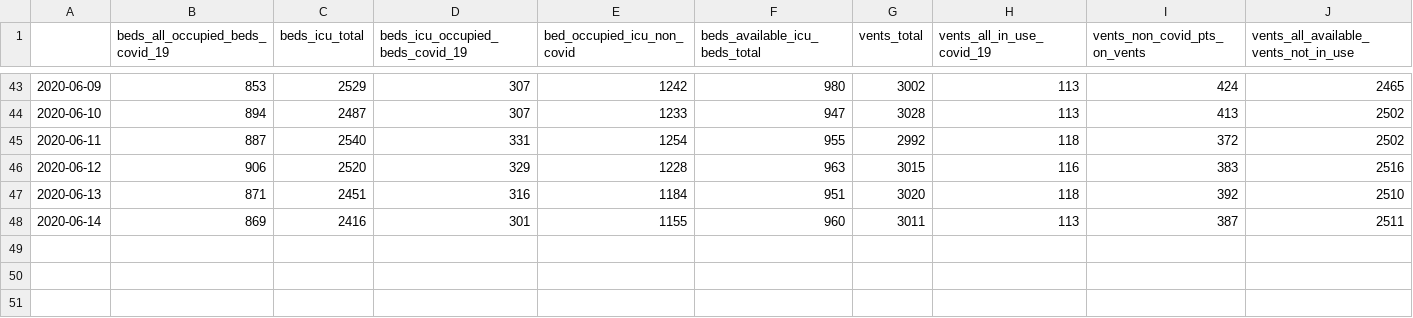
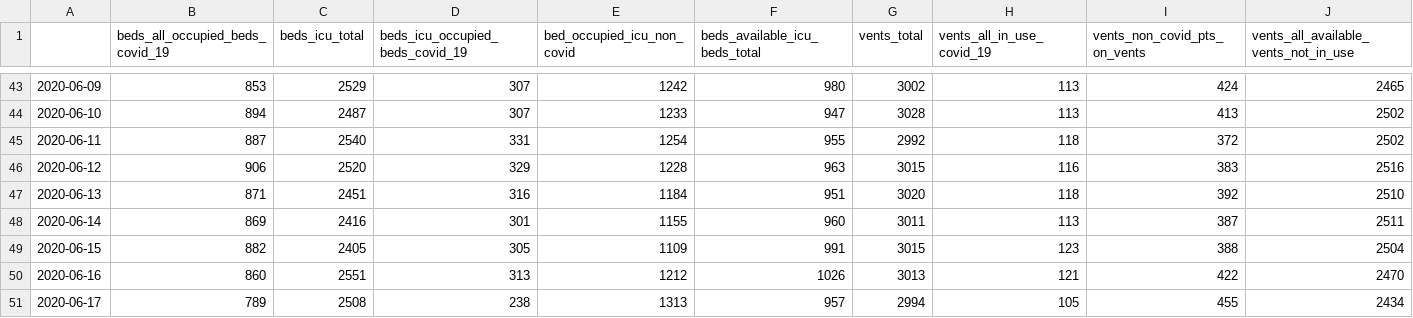
Before and after one commit to trimble/wiki_covid_tables, a CSV file: covid_report_bedvent_compiled.csv, drawn as a sheet; only a part is shown, gaps mark what is left out.

Commit message:
Add recent beds/vents data

```diff
--- a/covid_report_bedvent_compiled.csv
+++ b/covid_report_bedvent_compiled.csv
@@ -48 +48,4 @@
 2020-06-14,869,2416,301,1155,960,3011,113,387,2511
+2020-06-15,882,2405,305,1109,991,3015,123,388,2504
+2020-06-16,860,2551,313,1212,1026,3013,121,422,2470
+2020-06-17,789,2508,238,1313,957,2994,105,455,2434
```
